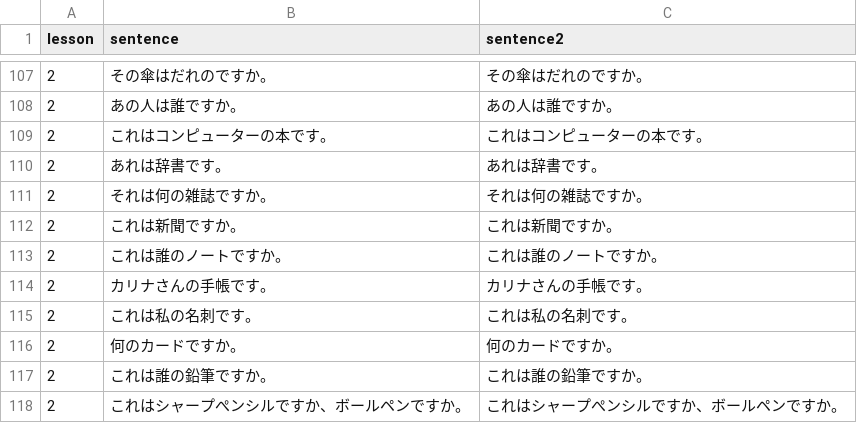
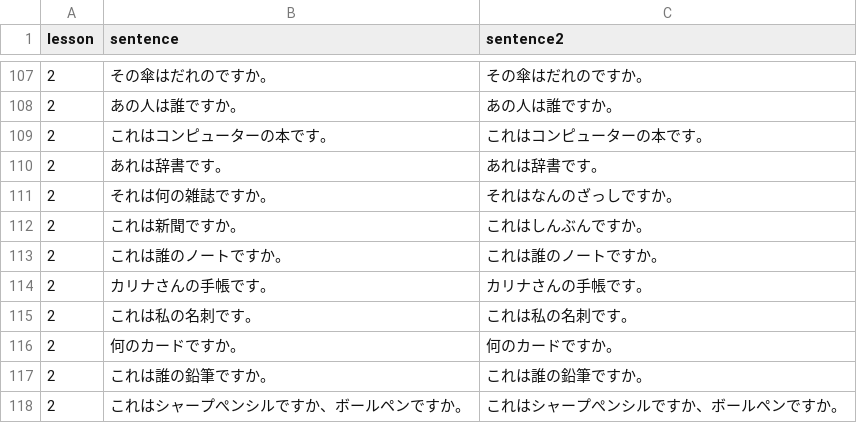
Before and after one commit to hillerliao/img, a CSV file: sentences.csv, drawn as a sheet; only a part is shown, gaps mark what is left out.

Commit message:
Update sentences.csv

```diff
--- a/sentences.csv
+++ b/sentences.csv
@@ -110,4 +110,4 @@ lesson, sentence,sentence2
 2,あれは辞書です。,あれは辞書です。
-2,それは何の雑誌ですか。,それは何の雑誌ですか。
-2,これは新聞ですか。,これは新聞ですか。
+2,それは何の雑誌ですか。,それはなんのざっしですか。
+2,これは新聞ですか。,これはしんぶんですか。
 2,これは誰のノートですか。,これは誰のノートですか。
```
